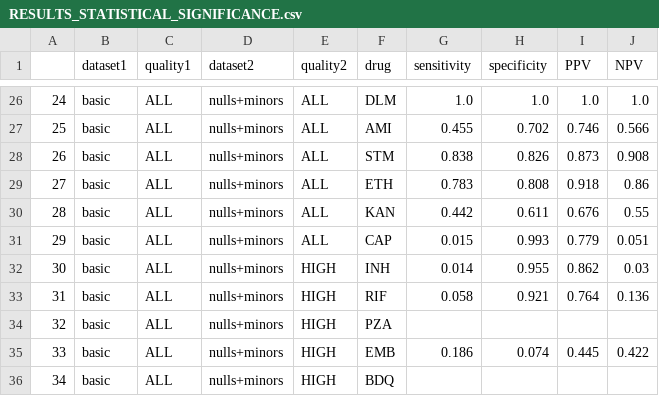
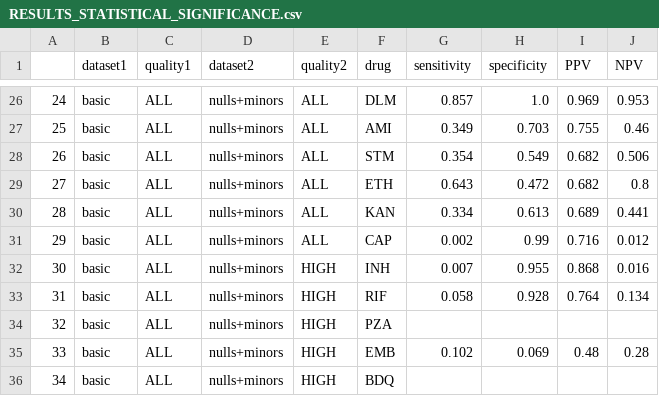
Before and after one commit to fowler-lab/validate-myco-amr, a CSV file: dat/RESULTS_STATISTICAL_SIGNIFICANCE.csv, drawn as a sheet; only a part is shown, gaps mark what is left out; the diff covers the shown part only.

```diff
--- a/dat/RESULTS_STATISTICAL_SIGNIFICANCE.csv
+++ b/dat/RESULTS_STATISTICAL_SIGNIFICANCE.csv
@@ -26,11 +26,11 @@
-24,basic,ALL,nulls+minors,ALL,DLM,1.0,1.0,1.0,1.0
-25,basic,ALL,nulls+minors,ALL,AMI,0.455,0.702,0.746,0.566
-26,basic,ALL,nulls+minors,ALL,STM,0.838,0.826,0.873,0.908
-27,basic,ALL,nulls+minors,ALL,ETH,0.783,0.808,0.918,0.86
-28,basic,ALL,nulls+minors,ALL,KAN,0.442,0.611,0.676,0.55
-29,basic,ALL,nulls+minors,ALL,CAP,0.015,0.993,0.779,0.051
-30,basic,ALL,nulls+minors,HIGH,INH,0.014,0.955,0.862,0.03
-31,basic,ALL,nulls+minors,HIGH,RIF,0.058,0.921,0.764,0.136
+24,basic,ALL,nulls+minors,ALL,DLM,0.857,1.0,0.969,0.953
+25,basic,ALL,nulls+minors,ALL,AMI,0.349,0.703,0.755,0.46
+26,basic,ALL,nulls+minors,ALL,STM,0.354,0.549,0.682,0.506
+27,basic,ALL,nulls+minors,ALL,ETH,0.643,0.472,0.682,0.8
+28,basic,ALL,nulls+minors,ALL,KAN,0.334,0.613,0.689,0.441
+29,basic,ALL,nulls+minors,ALL,CAP,0.002,0.99,0.716,0.012
+30,basic,ALL,nulls+minors,HIGH,INH,0.007,0.955,0.868,0.016
+31,basic,ALL,nulls+minors,HIGH,RIF,0.058,0.928,0.764,0.134
 32,basic,ALL,nulls+minors,HIGH,PZA,,,,
-33,basic,ALL,nulls+minors,HIGH,EMB,0.186,0.074,0.445,0.422
+33,basic,ALL,nulls+minors,HIGH,EMB,0.102,0.069,0.48,0.28
 34,basic,ALL,nulls+minors,HIGH,BDQ,,,,
```
Also changed, not shown: 119 edited cells elsewhere in this file, dat/ANTIBIOGRAMS.csv, dat/RESULTS.csv, 2 other files.
